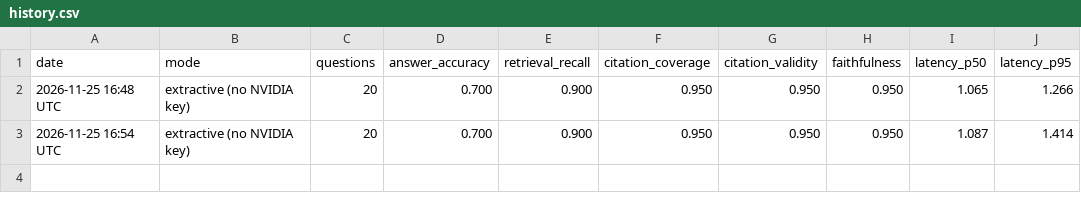
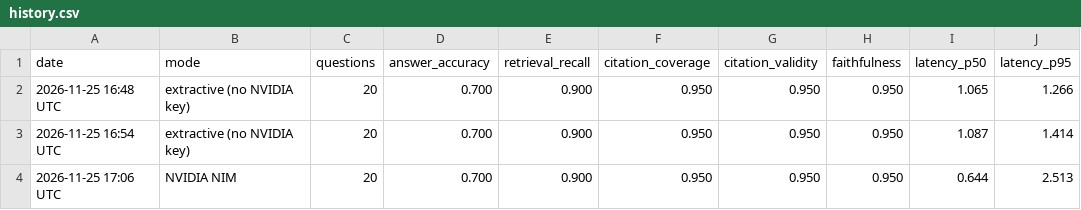
Before and after one commit to pateldixit28603/prajna-ai-search, a CSV file: backend/eval/results/history.csv, drawn as a sheet.

```diff
--- a/backend/eval/results/history.csv
+++ b/backend/eval/results/history.csv
@@ -3 +3,2 @@ date,mode,questions,answer_accuracy,retrieval_recall,citation_coverage,citation_
 2026-11-25 16:54 UTC,extractive (no NVIDIA key),20,0.700,0.900,0.950,0.950,0.950,1.087,1.414
+2026-11-25 17:06 UTC,NVIDIA NIM,20,0.700,0.900,0.950,0.950,0.950,0.644,2.513
```
Also changed, not shown: 6 other files.
